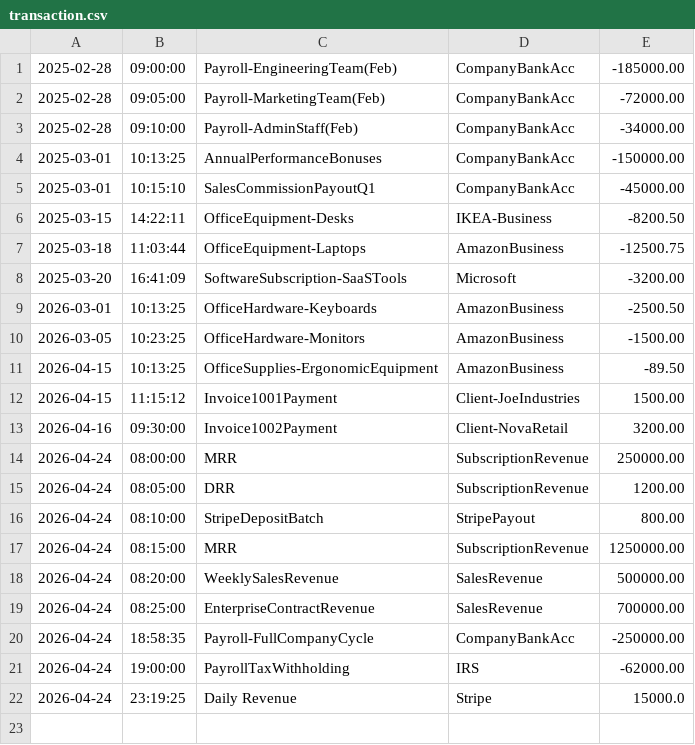
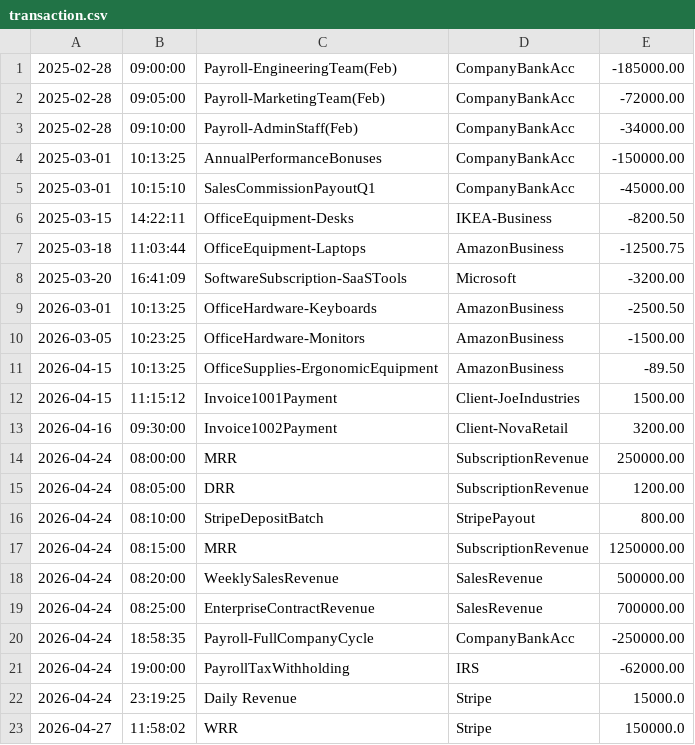
Before and after one commit to yu26s9-decypted/accounting-ledger-capstone, a CSV file: src/main/java/com/pluralsight/data/transaction.csv, drawn as a sheet; the diff names each change by its address in the sheet, - before the commit and + after, or states it on an @@ line.

```diff
--- a/src/main/java/com/pluralsight/data/transaction.csv
+++ b/src/main/java/com/pluralsight/data/transaction.csv
+row 23: 2026-04-27 | 11:58:02 | WRR | Stripe | 150000.0
```
Also changed, not shown: 2 other files.
